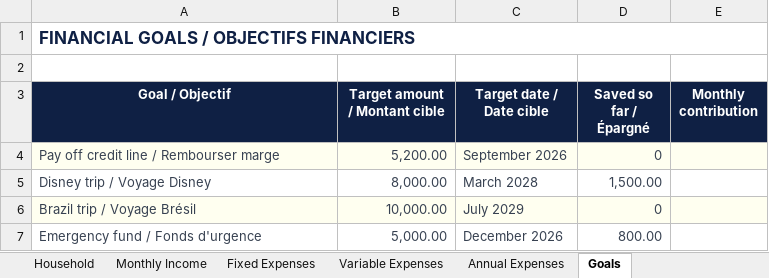
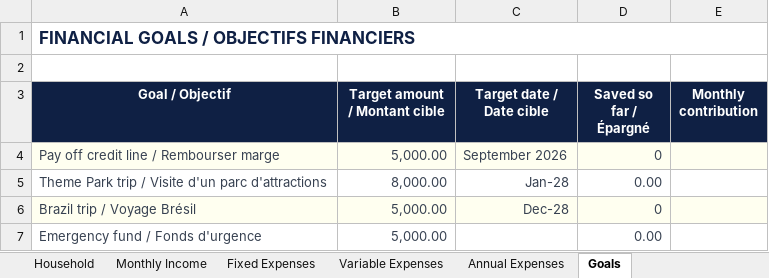
Before and after one commit to lineuPrompt/phare, an Excel workbook: public/phare_template.xlsx, sheet Goals, drawn as a sheet; values as stored, in another font and other column widths than the file's, no borders; removed rows and columns are numbered as before the commit, all else as after; the diff names each change by its address in the sheet, - before the commit and + after, or states it on an @@ line.

```diff
--- a/public/phare_template.xlsx (sheet Goals)
+++ b/public/phare_template.xlsx (sheet Goals)
-B4 (Target amount / Montant cible): 5,200.00
+B4 (Target amount / Montant cible): 5,000.00
-row 5: Disney trip / Voyage Disney | 8,000.00 | March 2028 | 1,500.00
+row 5: Theme Park trip / Visite d'un parc d'attractions | 8,000.00 | Jan-28 | 0.00
-B6 (Target amount / Montant cible): 10,000.00
+B6 (Target amount / Montant cible): 5,000.00
-C6 (Target date / Date cible): July 2029
+C6 (Target date / Date cible): Dec-28
-C7 (Target date / Date cible): December 2026
+C7 (Target date / Date cible): (empty)
-D7 (Saved so far / Épargné): 800.00
+D7 (Saved so far / Épargné): 0.00
```
Also changed, not shown: sheet Monthly Income, sheet Fixed Expenses, sheet Annual Expenses, sheet Variable Expenses, sheet Household, 2 other files.
